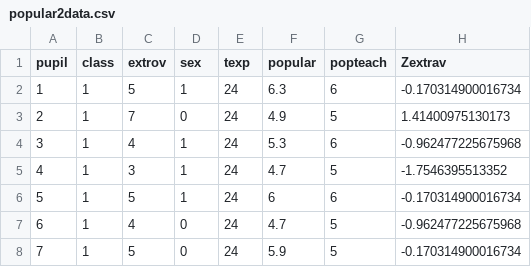
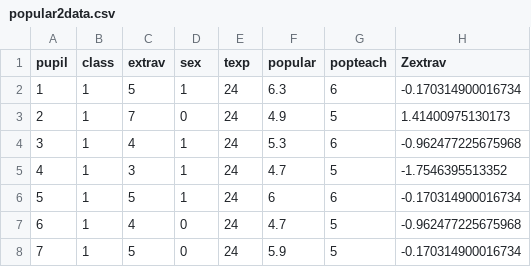
Before and after one commit to qdread/brms-crash-course, a CSV file: data/popular2data.csv, drawn as a sheet; only a part is shown; the diff names each change by its address in the sheet, - before the commit and + after, or states it on an @@ line.

```diff
--- a/data/popular2data.csv
+++ b/data/popular2data.csv
-C1: extrov
+C1: extrav
```
Also changed, not shown: 1 other file.
